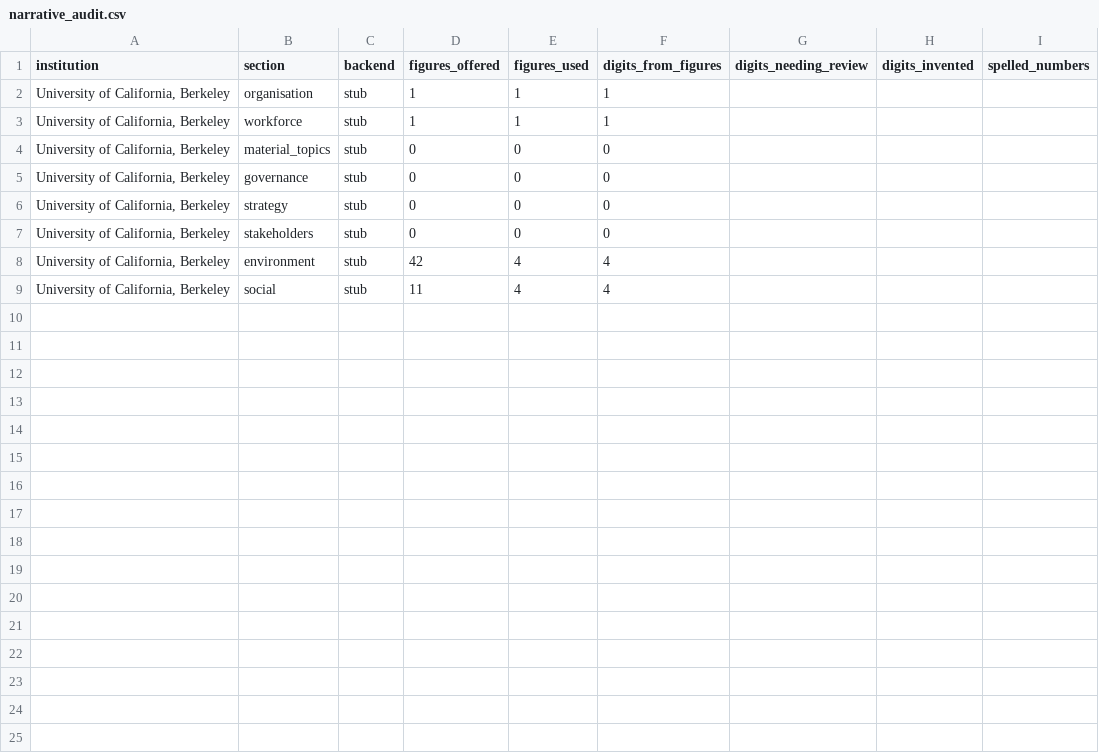
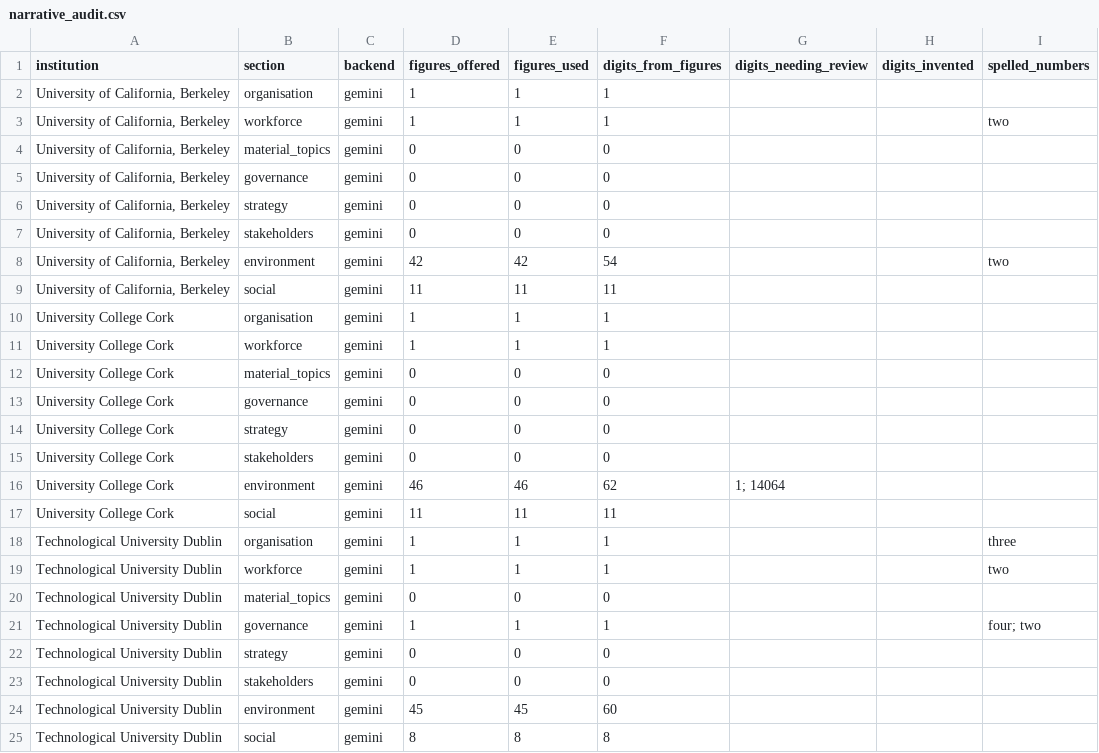
Before and after one commit to hakimchaanbi/esg-reporting, a CSV file: report/output/narrative_audit.csv, drawn as a sheet.

Commit message:
Regenerate all three reports: 101 duplicated units gone, cache fully migrated
The quota had recovered, so the 13 sections invalidated by the units fix
regenerated and the other 11 came from cache. All 24 sections are now
gemini-3.6-flash with the prompt-only cache key and a provenance header, so the
cache is coherent for the first time since the key changed.

The units defect is gone: 101 occurrences of "38,391 Megawatt-hours
megawatt-hours" across the three reports, now zero. Percentages carry their sign
— "100% of employees" where it previously read "100 of employees" — and the
genuinely unitless figures, baseline years and diversity indices, stay bare.

Every spelled number was checked rather than waved through, because that soft
flag is the only thing that has ever caught this class of error. Berkeley: "two
half-time members of staff" is the FTE caveat, and "two denominators" counts the
two intensity metrics it was shown. TU Dublin: "three primary campus locations"
matches PRE-3, "four core operational functions" matches PA-1, and — the one
worth checking, being a specific count about the governing body — "Two academic
staff members sit on the Governing Body as voting members" is verbatim from
PA-3, which reads "including two academic staff members as voting members". That
is the same shape as the "three main areas" error and it is right this time.

Audit across all 24 sections: zero invented digits. One digit flagged for
review, 14064, which is ISO 14064-1 lifted from Cork's own methodology text —
the review tier working as designed.

Reports are 30, 31 and 34 pages.

```diff
--- a/report/output/narrative_audit.csv
+++ b/report/output/narrative_audit.csv
@@ -1,9 +1,25 @@
 institution,section,backend,figures_offered,figures_used,digits_from_figures,digits_needing_review,digits_invented,spelled_numbers
-"University of California, Berkeley",organisation,stub,1,1,1,,,
-"University of California, Berkeley",workforce,stub,1,1,1,,,
-"University of California, Berkeley",material_topics,stub,0,0,0,,,
-"University of California, Berkeley",governance,stub,0,0,0,,,
-"University of California, Berkeley",strategy,stub,0,0,0,,,
-"University of California, Berkeley",stakeholders,stub,0,0,0,,,
-"University of California, Berkeley",environment,stub,42,4,4,,,
-"University of California, Berkeley",social,stub,11,4,4,,,
+"University of California, Berkeley",organisation,gemini,1,1,1,,,
+"University of California, Berkeley",workforce,gemini,1,1,1,,,two
+"University of California, Berkeley",material_topics,gemini,0,0,0,,,
+"University of California, Berkeley",governance,gemini,0,0,0,,,
+"University of California, Berkeley",strategy,gemini,0,0,0,,,
+"University of California, Berkeley",stakeholders,gemini,0,0,0,,,
+"University of California, Berkeley",environment,gemini,42,42,54,,,two
+"University of California, Berkeley",social,gemini,11,11,11,,,
+University College Cork,organisation,gemini,1,1,1,,,
+University College Cork,workforce,gemini,1,1,1,,,
+University College Cork,material_topics,gemini,0,0,0,,,
+University College Cork,governance,gemini,0,0,0,,,
+University College Cork,strategy,gemini,0,0,0,,,
+University College Cork,stakeholders,gemini,0,0,0,,,
+University College Cork,environment,gemini,46,46,62,1; 14064,,
+University College Cork,social,gemini,11,11,11,,,
+Technological University Dublin,organisation,gemini,1,1,1,,,three
+Technological University Dublin,workforce,gemini,1,1,1,,,two
+Technological University Dublin,material_topics,gemini,0,0,0,,,
+Technological University Dublin,governance,gemini,1,1,1,,,four; two
+Technological University Dublin,strategy,gemini,0,0,0,,,
+Technological University Dublin,stakeholders,gemini,0,0,0,,,
+Technological University Dublin,environment,gemini,45,45,60,,,
+Technological University Dublin,social,gemini,8,8,8,,,
```
Also changed, not shown: 25 other files.
